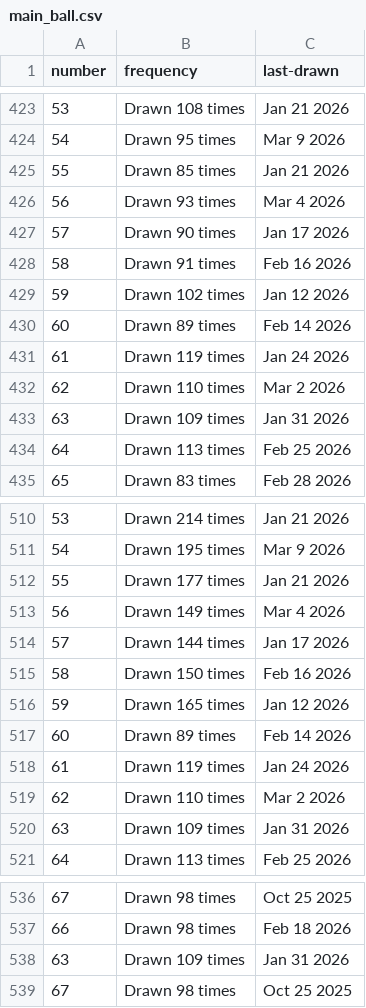
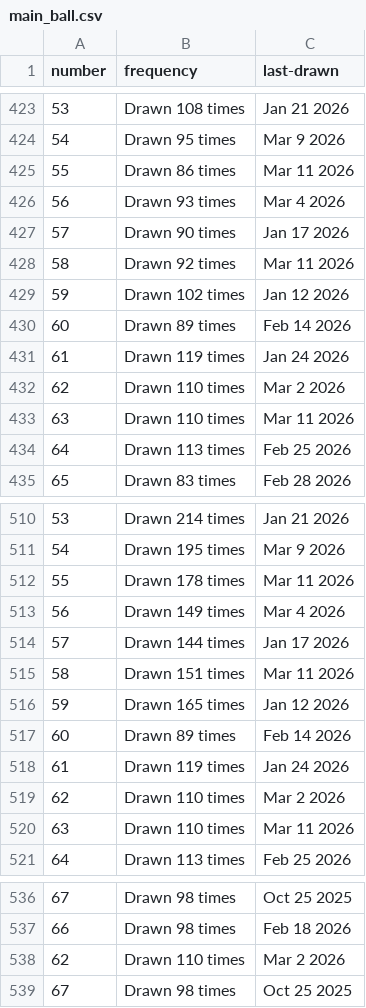
Before and after one commit to kv-hearst/powerball, a CSV file: data/main_ball.csv, drawn as a sheet; only a part is shown, gaps mark what is left out; the diff covers the shown part only.

```diff
--- a/data/main_ball.csv
+++ b/data/main_ball.csv
@@ -424,6 +424,6 @@ number,frequency,last-drawn
 54,Drawn 95 times,Mar 9 2026
-55,Drawn 85 times,Jan 21 2026
+55,Drawn 86 times,Mar 11 2026
 56,Drawn 93 times,Mar 4 2026
 57,Drawn 90 times,Jan 17 2026
-58,Drawn 91 times,Feb 16 2026
+58,Drawn 92 times,Mar 11 2026
 59,Drawn 102 times,Jan 12 2026
@@ -432,3 +432,3 @@ number,frequency,last-drawn
 62,Drawn 110 times,Mar 2 2026
-63,Drawn 109 times,Jan 31 2026
+63,Drawn 110 times,Mar 11 2026
 64,Drawn 113 times,Feb 25 2026
@@ -511,6 +511,6 @@ number,frequency,last-drawn
 54,Drawn 195 times,Mar 9 2026
-55,Drawn 177 times,Jan 21 2026
+55,Drawn 178 times,Mar 11 2026
 56,Drawn 149 times,Mar 4 2026
 57,Drawn 144 times,Jan 17 2026
-58,Drawn 150 times,Feb 16 2026
+58,Drawn 151 times,Mar 11 2026
 59,Drawn 165 times,Jan 12 2026
@@ -519,3 +519,3 @@ number,frequency,last-drawn
 62,Drawn 110 times,Mar 2 2026
-63,Drawn 109 times,Jan 31 2026
+63,Drawn 110 times,Mar 11 2026
 64,Drawn 113 times,Feb 25 2026
@@ -537,3 +537,3 @@ number,frequency,last-drawn
 66,Drawn 98 times,Feb 18 2026
-63,Drawn 109 times,Jan 31 2026
+62,Drawn 110 times,Mar 2 2026
 67,Drawn 98 times,Oct 25 2025
```
Also changed, not shown: 8 edited cells elsewhere in this file, data/main_ball_active.csv, data/main_ball_cleaned.csv, 4 other files.
